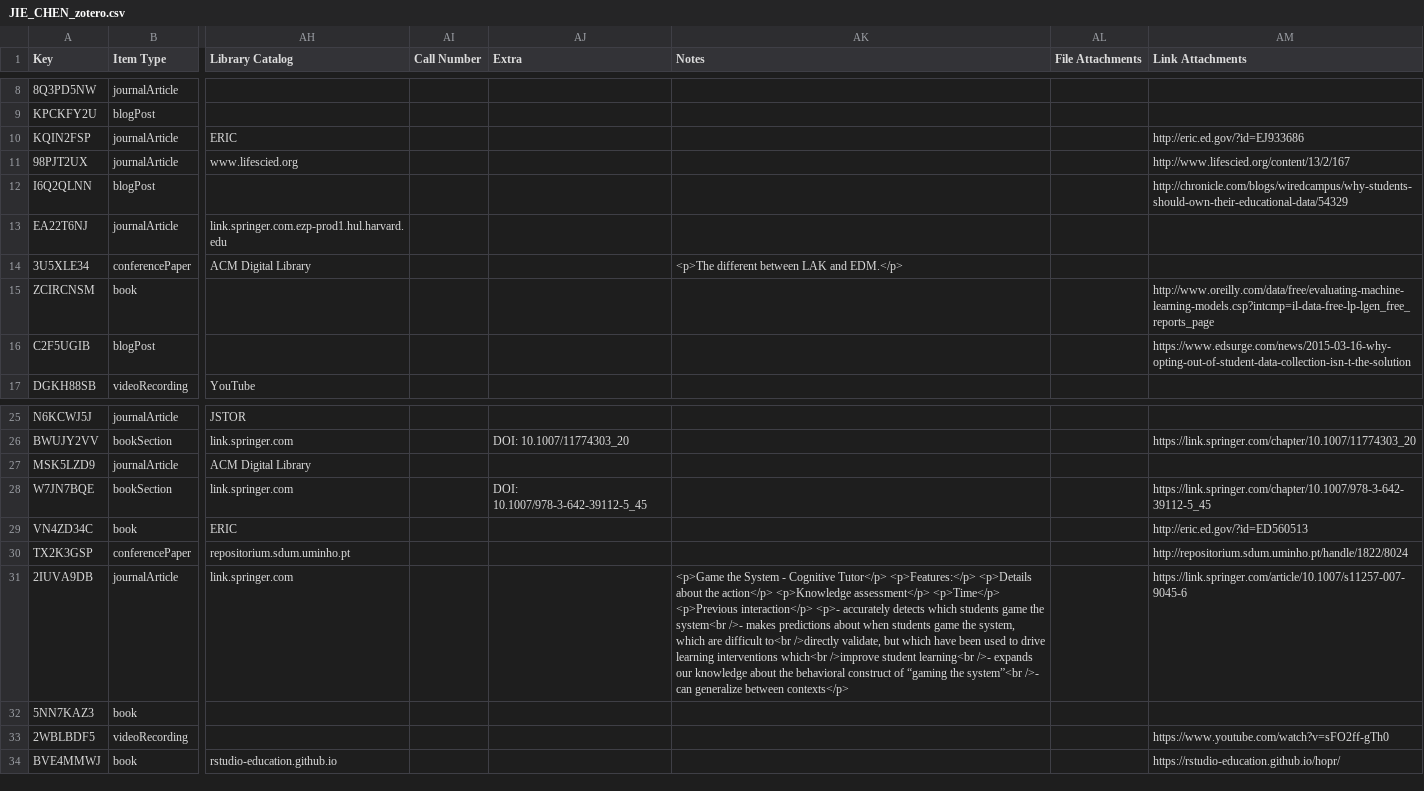
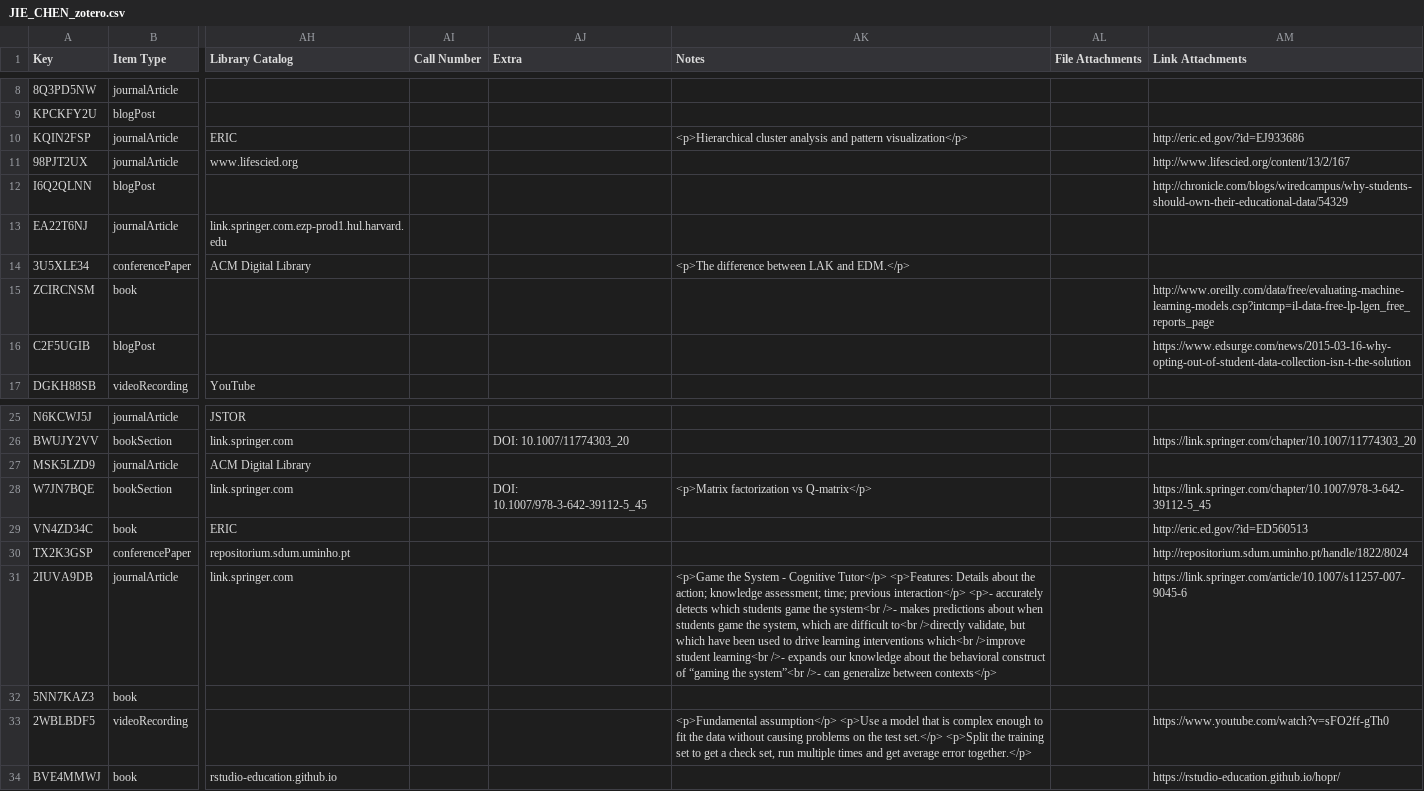
Before and after one commit to core-methods-in-edm/class-notes, a CSV file: JIE_CHEN_zotero.csv, drawn as a sheet; only a part is shown, gaps mark what is left out; the diff names each change by its address in the sheet, - before the commit and + after, or states it on an @@ line.

Commit message:
Add files via upload

```diff
--- a/JIE_CHEN_zotero.csv
+++ b/JIE_CHEN_zotero.csv
-AK10 (Notes): (empty)
+AK10 (Notes): <p>Hierarchical cluster analysis and pattern visualization</p>
-AK14 (Notes): <p>The different between LAK and EDM.</p>
+AK14 (Notes): <p>The difference between LAK and EDM.</p>
-AK28 (Notes): (empty)
+AK28 (Notes): <p>Matrix factorization vs Q-matrix</p>
-AK31 (Notes): …Cognitive Tutor</p> <p>Features:</p> <p>Details about the action</p> <p>Knowledge assessment</p> <p>Time</p> <p>Previous interaction</p> <p>-…
+AK31 (Notes): …Cognitive Tutor</p> <p>Features: Details about the action; knowledge assessment; time; previous interaction</p> <p>-…
-AK33 (Notes): (empty)
+AK33 (Notes): <p>Fundamental assumption</p> <p>Use a model that is complex enough to fit the data without causing problems on the test set.</p> <p>Split the training set to get a check set, run multiple times and get average error together.</p>
```
